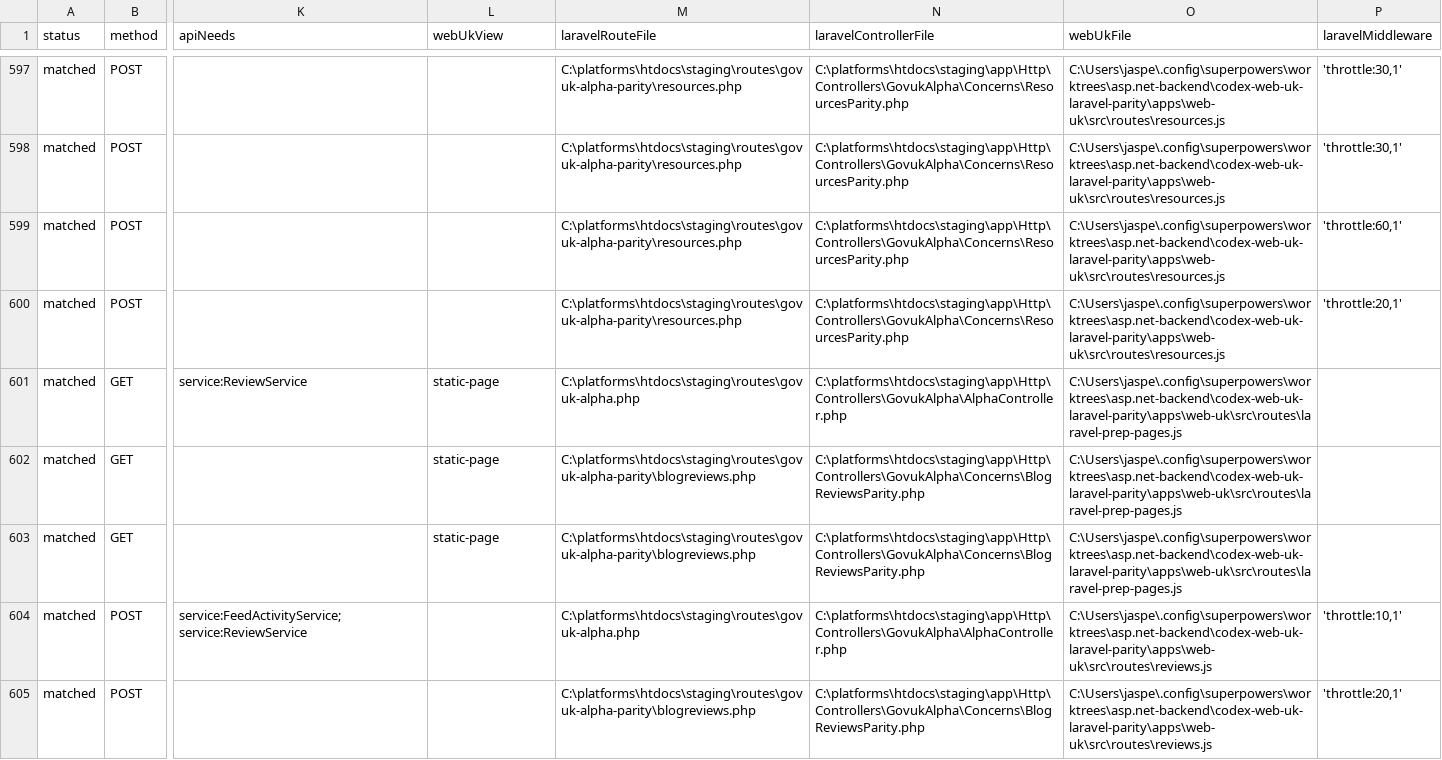
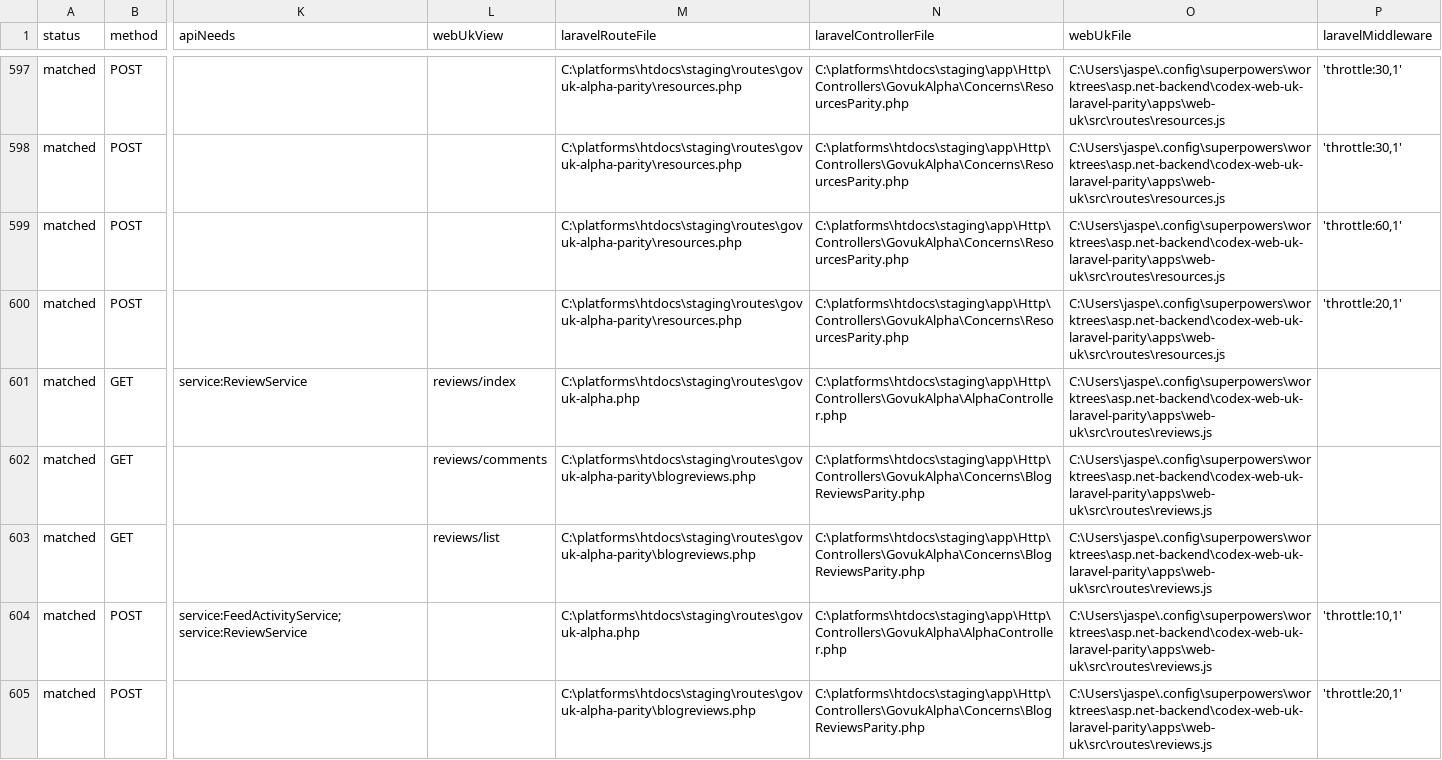
Before and after one commit to jasperfordesq-ai/api.project-nexus.net, a CSV file: apps/web-uk/docs/generated/accessible-route-matrix.csv, drawn as a sheet; only a part is shown, gaps mark what is left out; the diff names each change by its address in the sheet, - before the commit and + after, or states it on an @@ line.

Commit message:
feat: add Laravel reviews pages

```diff
--- a/apps/web-uk/docs/generated/accessible-route-matrix.csv
+++ b/apps/web-uk/docs/generated/accessible-route-matrix.csv
-L601 (webUkView): static-page
+L601 (webUkView): reviews/index
-O601:O603 (webUkFile): C:\Users\jaspe\.config\superpowers\worktrees\asp.net-backend\codex-web-uk-laravel-parity\apps\web-uk\src\routes\laravel-prep-pages.js
+O601:O603 (webUkFile): C:\Users\jaspe\.config\superpowers\worktrees\asp.net-backend\codex-web-uk-laravel-parity\apps\web-uk\src\routes\reviews.js
-L602 (webUkView): static-page
+L602 (webUkView): reviews/comments
-L603 (webUkView): static-page
+L603 (webUkView): reviews/list
```
Also changed, not shown: 11 other files.
